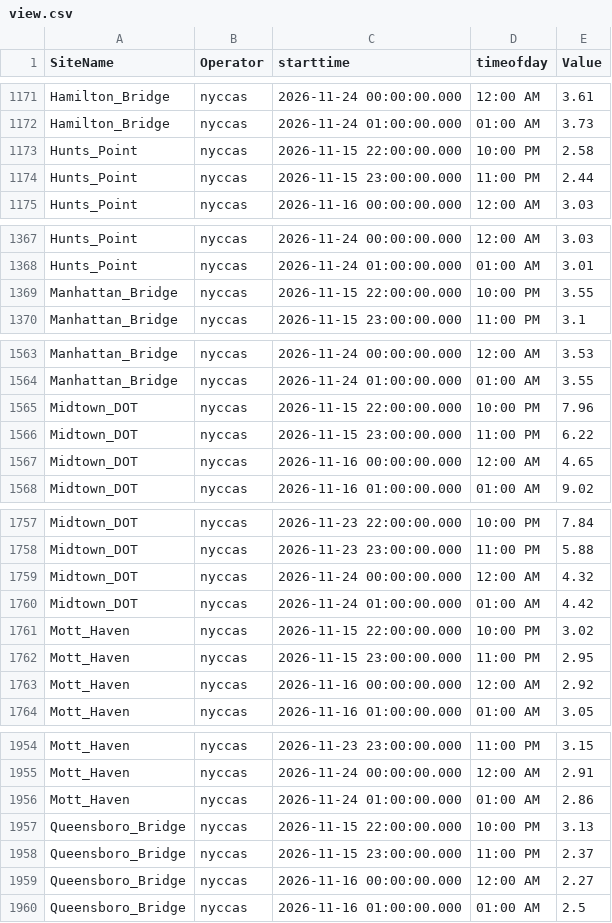
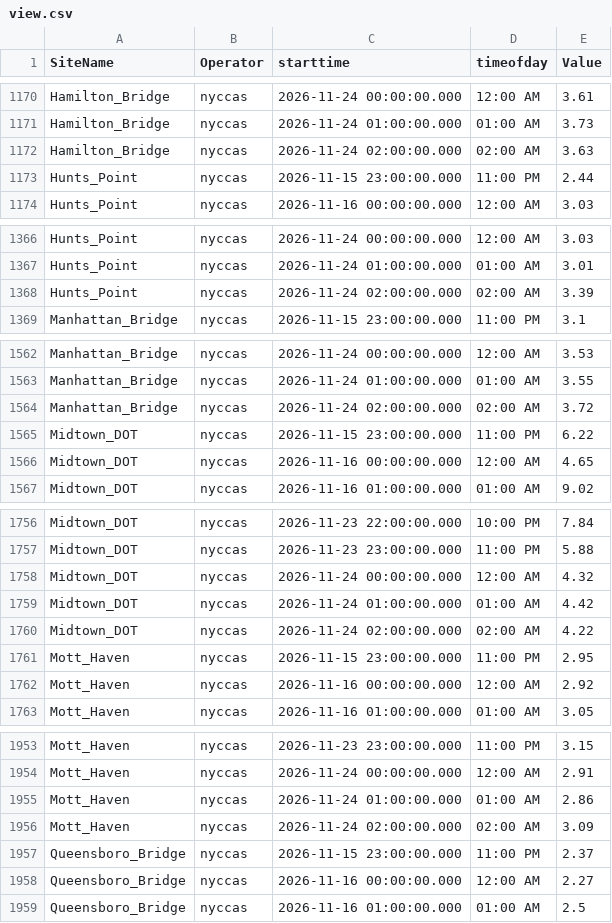
Before and after one commit to nychealth/nyccas-data, a CSV file: portal/view.csv, drawn as a sheet; only a part is shown, gaps mark what is left out; the diff covers the shown part only.

```diff
--- a/portal/view.csv
+++ b/portal/view.csv
@@ -1172,3 +1171,3 @@ Hamilton_Bridge,nyccas,2026-11-24 00:00:00.000,12:00 AM,3.61
 Hamilton_Bridge,nyccas,2026-11-24 01:00:00.000,01:00 AM,3.73
-Hunts_Point,nyccas,2026-11-15 22:00:00.000,10:00 PM,2.58
+Hamilton_Bridge,nyccas,2026-11-24 02:00:00.000,02:00 AM,3.63
 Hunts_Point,nyccas,2026-11-15 23:00:00.000,11:00 PM,2.44
@@ -1368,3 +1367,3 @@ Hunts_Point,nyccas,2026-11-24 00:00:00.000,12:00 AM,3.03
 Hunts_Point,nyccas,2026-11-24 01:00:00.000,01:00 AM,3.01
-Manhattan_Bridge,nyccas,2026-11-15 22:00:00.000,10:00 PM,3.55
+Hunts_Point,nyccas,2026-11-24 02:00:00.000,02:00 AM,3.39
 Manhattan_Bridge,nyccas,2026-11-15 23:00:00.000,11:00 PM,3.1
@@ -1564,3 +1563,3 @@ Manhattan_Bridge,nyccas,2026-11-24 00:00:00.000,12:00 AM,3.53
 Manhattan_Bridge,nyccas,2026-11-24 01:00:00.000,01:00 AM,3.55
-Midtown_DOT,nyccas,2026-11-15 22:00:00.000,10:00 PM,7.96
+Manhattan_Bridge,nyccas,2026-11-24 02:00:00.000,02:00 AM,3.72
 Midtown_DOT,nyccas,2026-11-15 23:00:00.000,11:00 PM,6.22
@@ -1760,3 +1759,3 @@ Midtown_DOT,nyccas,2026-11-24 00:00:00.000,12:00 AM,4.32
 Midtown_DOT,nyccas,2026-11-24 01:00:00.000,01:00 AM,4.42
-Mott_Haven,nyccas,2026-11-15 22:00:00.000,10:00 PM,3.02
+Midtown_DOT,nyccas,2026-11-24 02:00:00.000,02:00 AM,4.22
 Mott_Haven,nyccas,2026-11-15 23:00:00.000,11:00 PM,2.95
@@ -1956,3 +1955,3 @@ Mott_Haven,nyccas,2026-11-24 00:00:00.000,12:00 AM,2.91
 Mott_Haven,nyccas,2026-11-24 01:00:00.000,01:00 AM,2.86
-Queensboro_Bridge,nyccas,2026-11-15 22:00:00.000,10:00 PM,3.13
+Mott_Haven,nyccas,2026-11-24 02:00:00.000,02:00 AM,3.09
 Queensboro_Bridge,nyccas,2026-11-15 23:00:00.000,11:00 PM,2.37
```
Also changed, not shown: 9 added rows, 9 removed rows and 1 edited cell elsewhere in this file.
